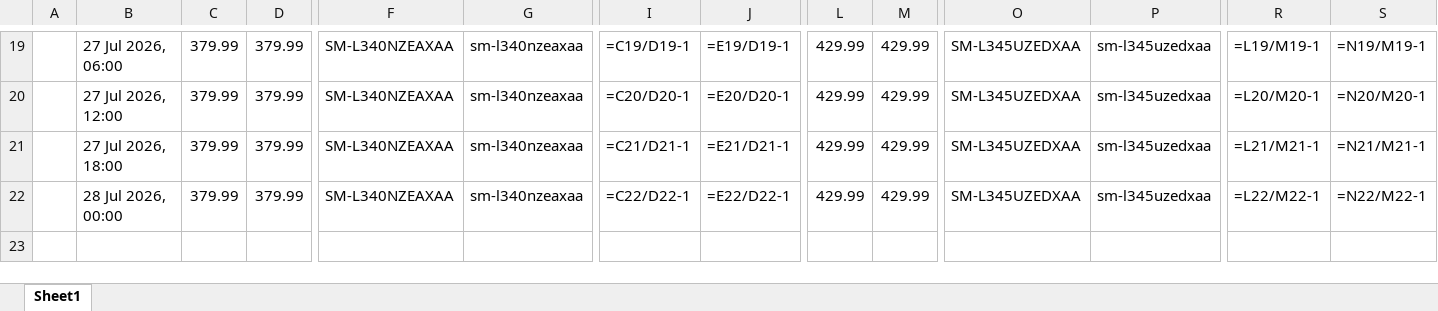
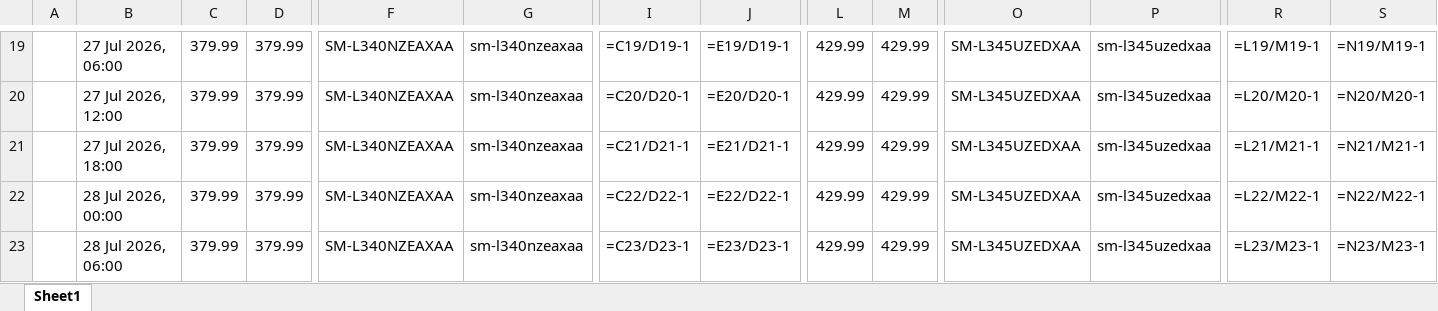
Before and after one commit to rathi-eucloid/launch-watches, an Excel workbook: outputs/results.xlsx, sheet Sheet1, drawn as a sheet; only a part is shown, gaps mark what is left out; values as stored, in another font and other column widths than the file's, no borders; formulas without a stored value are shown as written; rows hold the shown columns only; the diff names each change by its address in the sheet, - before the commit and + after, or states it on an @@ line.

```diff
--- a/outputs/results.xlsx (sheet Sheet1)
+++ b/outputs/results.xlsx (sheet Sheet1)
+row 23:  | 28 Jul 2026, 06:00 | 379.99 | 379.99 | SM-L340NZEAXAA | sm-l340nzeaxaa | =C23/D23-1 | =E23/D23-1 | 429.99 | 429.99 | SM-L345UZEDXAA | sm-l345uzedxaa | =L23/M23-1 | =N23/M23-1
```
Also changed, not shown: 21 other files.
